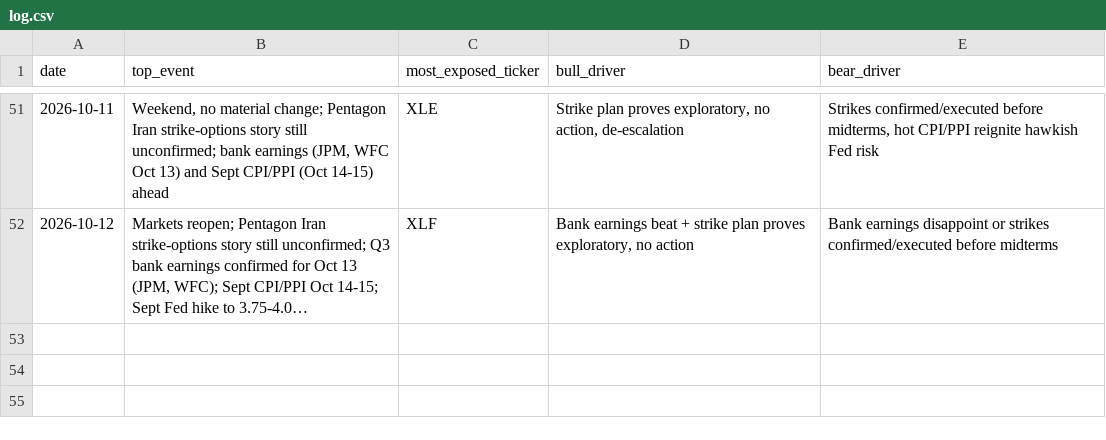
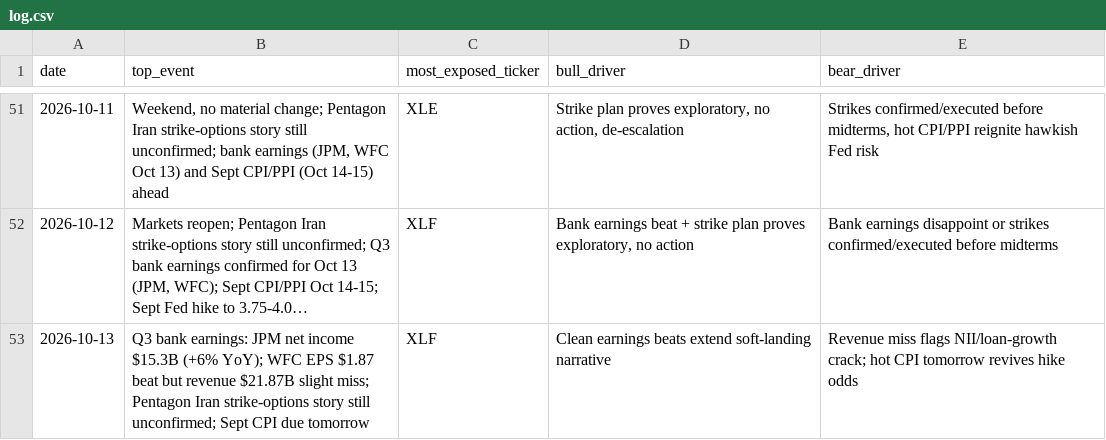
Before and after one commit to praxacharya/Kash_with_Codex_2026, a CSV file: market-tracker/outputs/log.csv, drawn as a sheet; only a part is shown, gaps mark what is left out; long unchanged cells end in …; the diff names each change by its address in the sheet, - before the commit and + after, or states it on an @@ line.

```diff
--- a/market-tracker/outputs/log.csv
+++ b/market-tracker/outputs/log.csv
+row 53: 2026-10-13 | Q3 bank earnings: JPM net income $15.3B (+6% YoY); WFC EPS $1.87 beat but revenue $21.87B slight miss; Pentagon Iran strike-options story still unconfirmed; Sept CPI due tomorrow | XLF | Clean earnings beats extend soft-landing narrative | Revenue miss flags NII/loan-growth crack; hot CPI tomorrow revives hike odds
```
Also changed, not shown: 1 other file.
